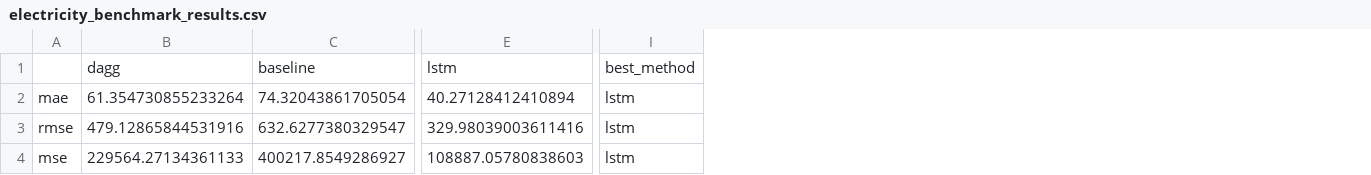
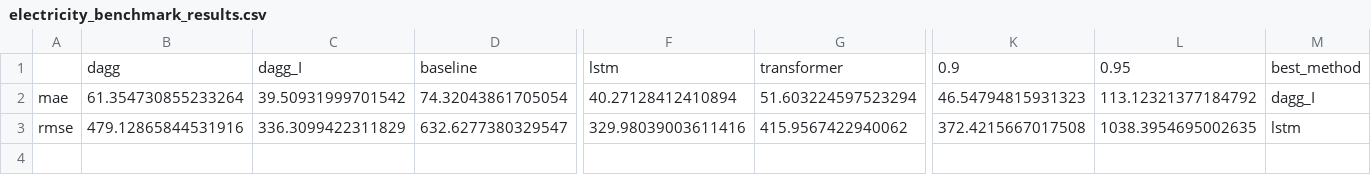
Before and after one commit to MatyaAydin/SemesterProject, a CSV file: src/diffstg/electricity_benchmark_results.csv, drawn as a sheet; only a part is shown, gaps mark what is left out; removed rows and columns are numbered as before the commit, all else as after; rows hold the shown columns only; the diff names each change by its address in the sheet, - before the commit and + after, or states it on an @@ line.

```diff
--- a/src/diffstg/electricity_benchmark_results.csv
+++ b/src/diffstg/electricity_benchmark_results.csv
+column C, rows 1-3: dagg_I | 39.50931999701542 | 336.3099422311829
+column G, rows 1-3: transformer | 51.603224597523294 | 415.9567422940062
+column K, rows 1-3: 0.9 | 46.54794815931323 | 372.4215667017508
+column L, rows 1-3: 0.95 | 113.12321377184792 | 1038.3954695002635
-M2: lstm
+M2: dagg_I
-row 4: mse | 229564.27134361133 | 400217.8549286927 | 108887.05780838603 | lstm
```
Also changed, not shown: src/diffstg/ewz_daily_results.csv, 5 other files.
